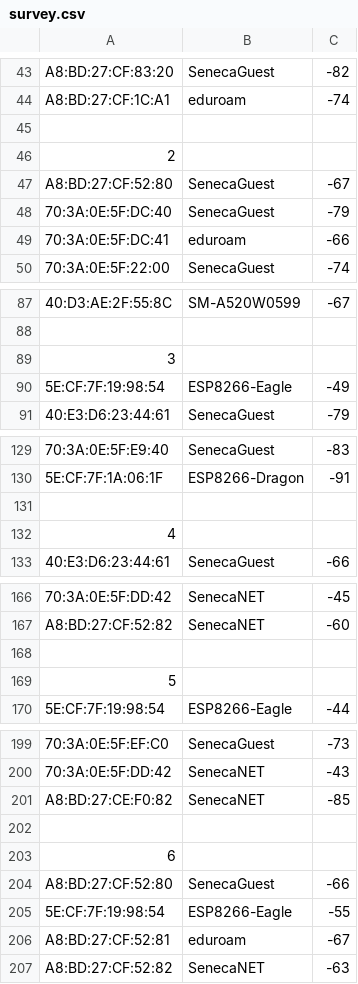
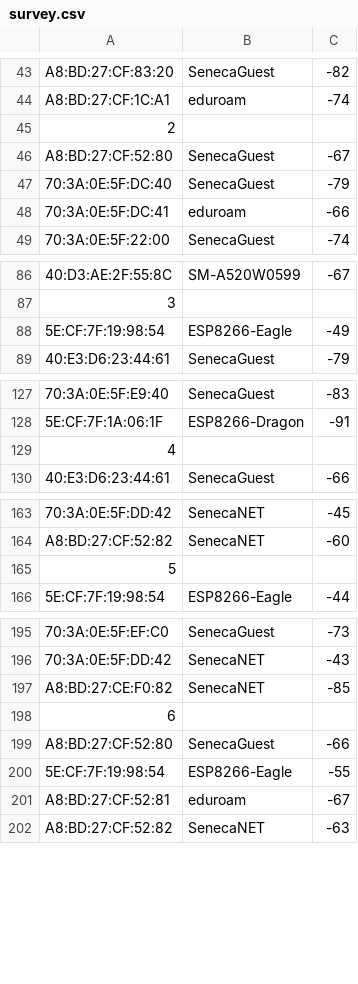
Before and after one commit to Seneca-CDOT/WiFi-Locator, a CSV file: ProofOfConcept/CSV Files/FSOSS Building Survey/survey.csv, drawn as a sheet; only a part is shown, gaps mark what is left out; the diff covers the shown part only; the diff names each change by its address in the sheet, - before the commit and + after, or states it on an @@ line.

```diff
--- a/ProofOfConcept/CSV Files/FSOSS Building Survey/survey.csv
+++ b/ProofOfConcept/CSV Files/FSOSS Building Survey/survey.csv
@@ column A renumbered between rows 45 and 1696 @@
-row 46: 2
-row 89: 3
-row 132: 4
-row 169: 5
-row 203: 6
```
Also changed, not shown: 22 removed rows elsewhere in this file, 2 other files.
